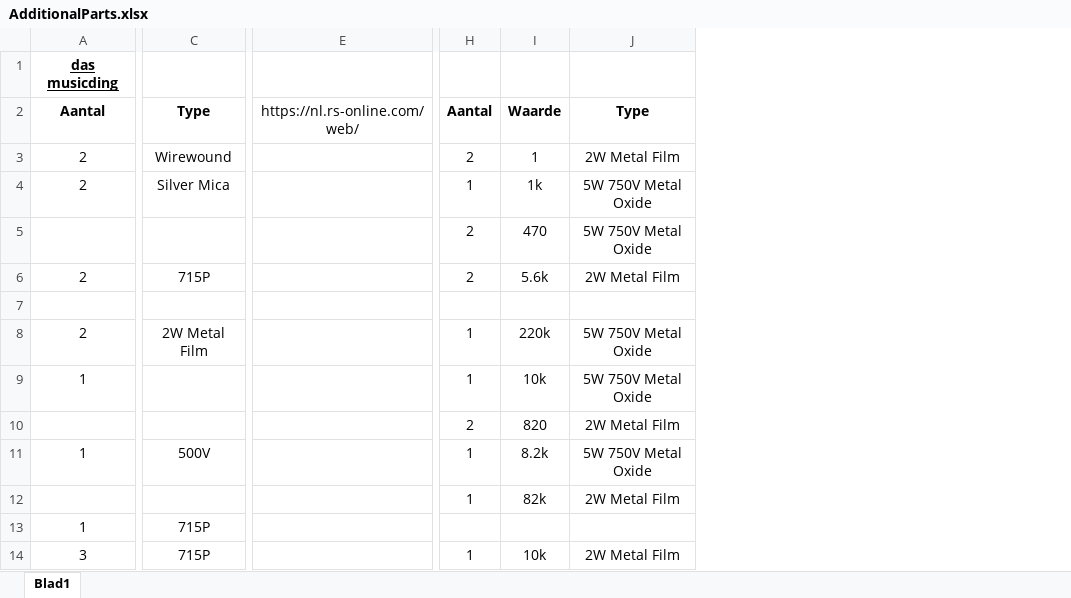
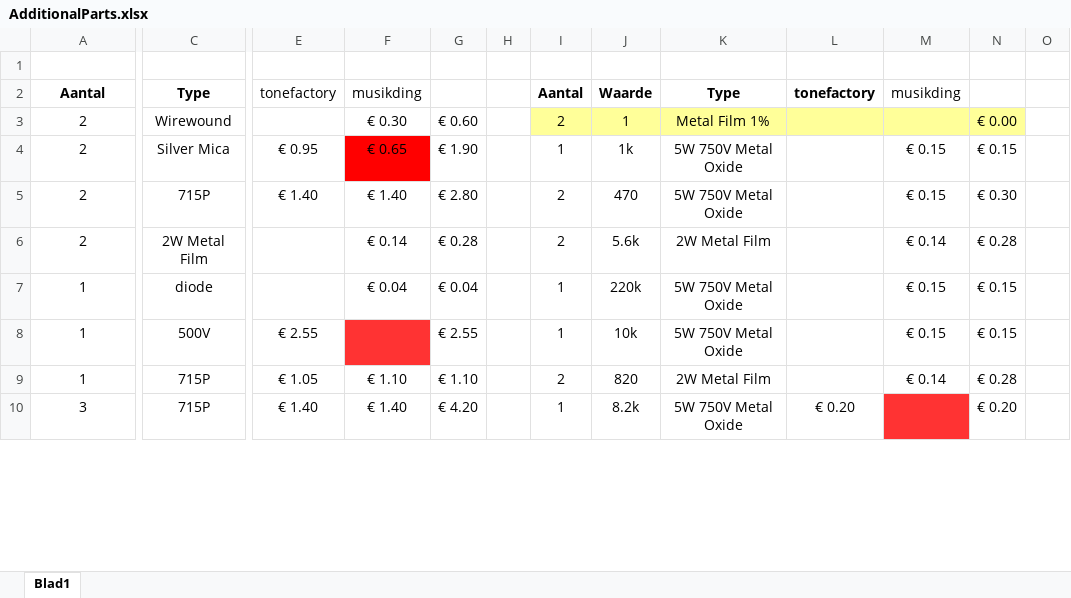
Before and after one commit to TomKamphuys/tomkamphuys.github.io, an Excel workbook: assets/AdditionalParts.xlsx, sheet Blad1, drawn as a sheet; only a part is shown, gaps mark what is left out; values as stored, in another font and other column widths than the file's, no borders; removed rows and columns are numbered as before the commit, all else as after; rows hold the shown columns only; the diff covers the shown part only; the diff names each change by its address in the sheet, - before the commit and + after, or states it on an @@ line.

```diff
--- a/assets/AdditionalParts.xlsx (sheet Blad1)
+++ b/assets/AdditionalParts.xlsx (sheet Blad1)
-column E, row 2: https://nl.rs-online.com/web/
+column E, rows 2-10: tonefactory |  | € 0.95 | € 1.40 |  |  | € 2.55 | € 1.05 | € 1.40
+column F, rows 2-10: musikding | € 0.30 | € 0.65 | € 1.40 | € 0.14 | € 0.04 |  | € 1.10 | € 1.40
+column G, rows 3-10: € 0.60 | € 1.90 | € 2.80 | € 0.28 | € 0.04 | € 2.55 | € 1.10 | € 4.20
+column H, empty
+column L, rows 2-10: tonefactory |  |  |  |  |  |  |  | € 0.20
+column M, rows 2-9: musikding |  | € 0.15 | € 0.15 | € 0.14 | € 0.15 | € 0.15 | € 0.14
+column N, rows 3-10: € 0.00 | € 0.15 | € 0.30 | € 0.28 | € 0.15 | € 0.15 | € 0.28 | € 0.20
+column O, empty
-A1: das musicding
+A1: (empty)
-I3:K3 fill: none
+I3:K3 fill: #FFFF99
-K3: 2W Metal Film
+K3: Metal Film 1%
-row 5:  |  |  | 2 | 470 | 5W 750V Metal Oxide
-J5: 5.6k
+J5: 470
-K5: 2W Metal Film
+K5: 5W 750V Metal Oxide
-row 7: (empty)
-I6: 1
+I6: 2
-J6: 220k
+J6: 5.6k
-K6: 5W 750V Metal Oxide
+K6: 2W Metal Film
-C7: (empty)
+C7: diode
-J7: 10k
+J7: 220k
-row 10:  |  |  | 2 | 820 | 2W Metal Film
-J8: 8.2k
+J8: 10k
-row 12:  |  |  | 1 | 82k | 2W Metal Film
-I9: (empty)
+I9: 2
-J9: (empty)
+J9: 820
-K9: (empty)
+K9: 2W Metal Film
-J10: 10k
+J10: 8.2k
-K10: 2W Metal Film
+K10: 5W 750V Metal Oxide
```
Also changed, not shown: 16 added rows, 4 removed rows, 2 removed columns and 19 edited cells elsewhere in this sheet, 5 other files.
